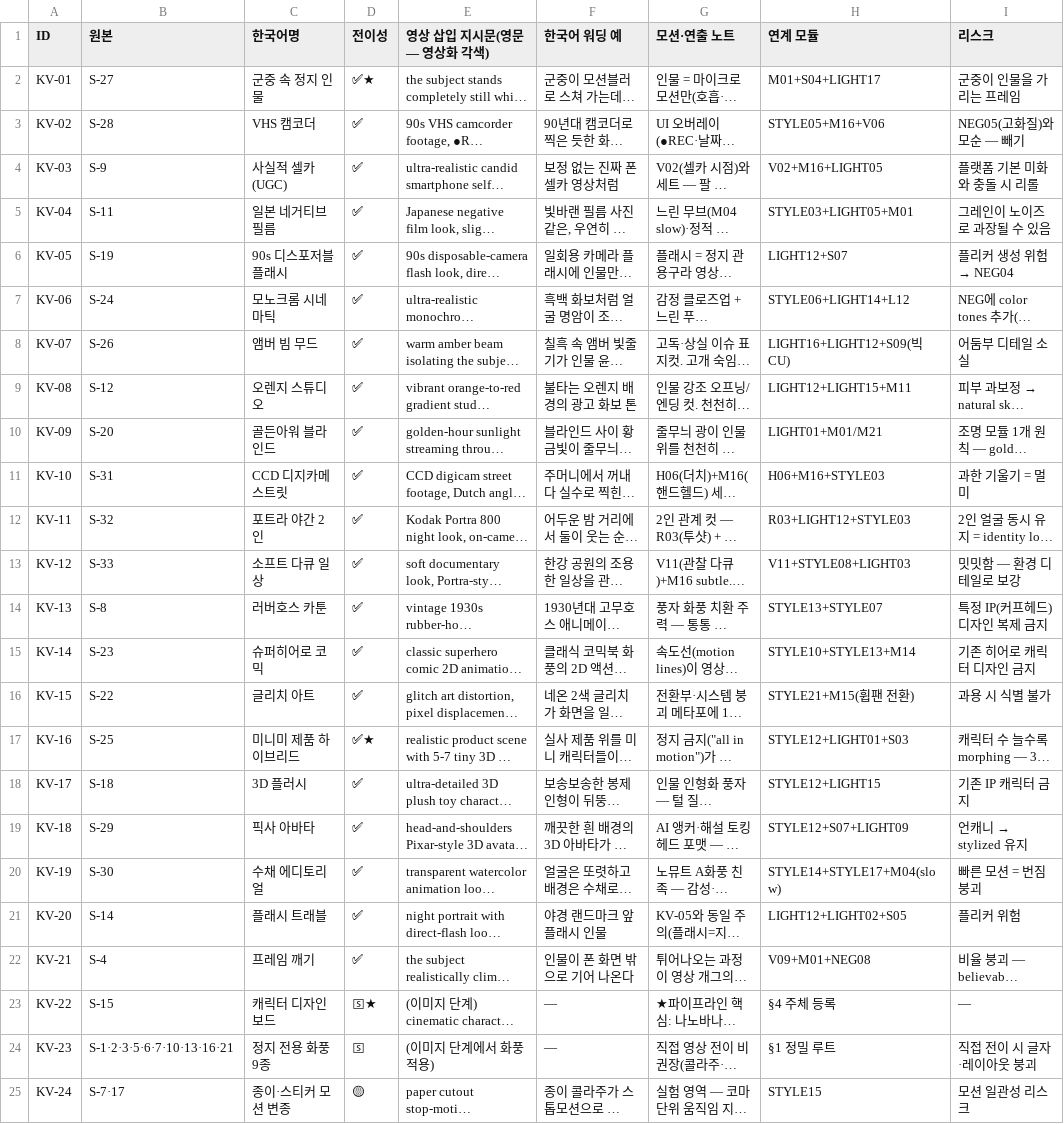
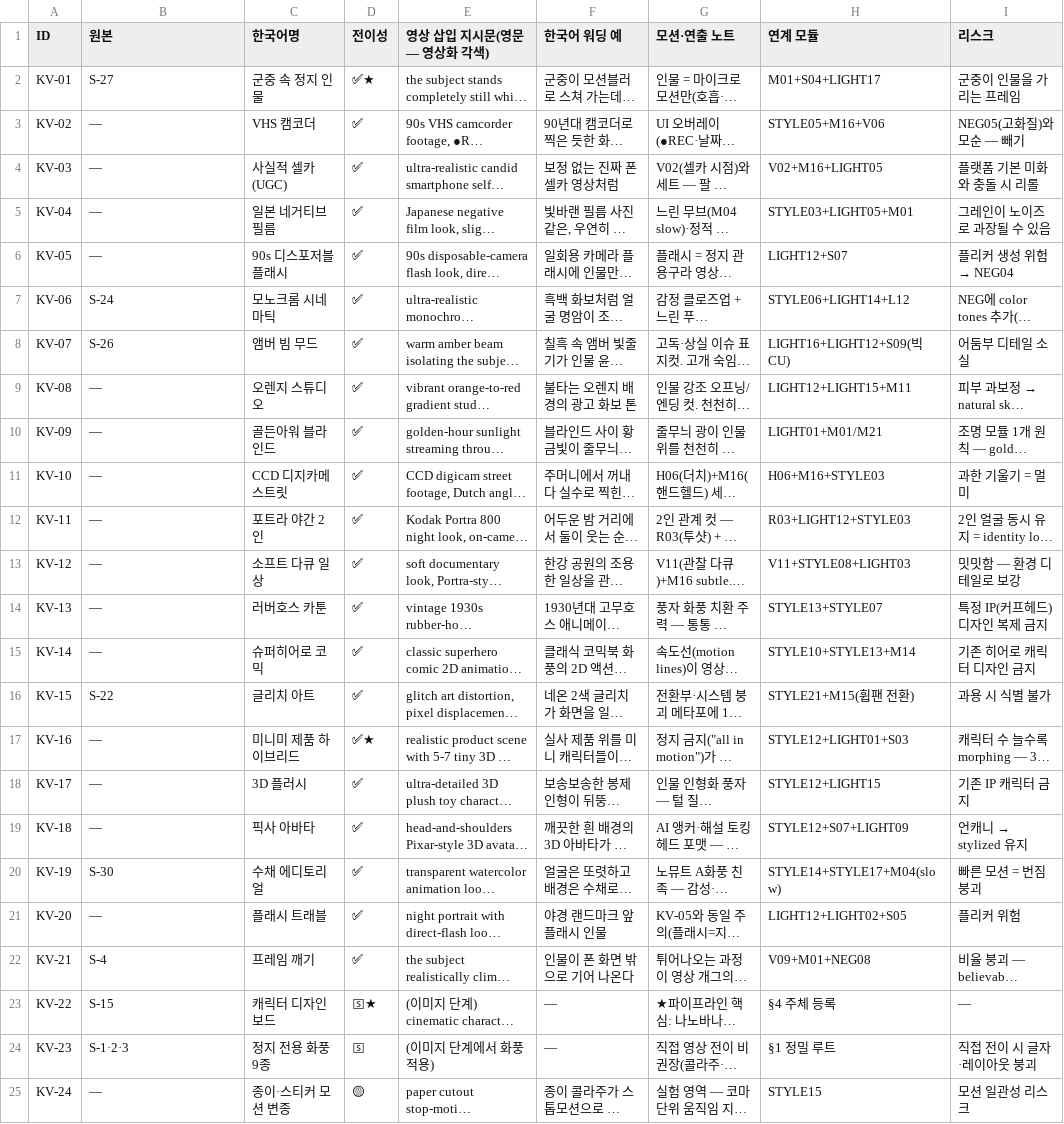
Before and after one commit to muteno/nomute-editor, a TSV file: apps/k/library/09_style_kling_video.tsv, drawn as a sheet; only a part is shown; long unchanged cells end in …; the diff names each change by its address in the sheet, - before the commit and + after, or states it on an @@ line.

```diff
--- a/apps/k/library/09_style_kling_video.tsv
+++ b/apps/k/library/09_style_kling_video.tsv
-B3 (원본): S-28
+B3 (원본): —
-B4 (원본): S-9
+B4 (원본): —
-B5 (원본): S-11
+B5 (원본): —
-B6 (원본): S-19
+B6 (원본): —
-B9 (원본): S-12
+B9 (원본): —
-B10 (원본): S-20
+B10 (원본): —
-B11 (원본): S-31
+B11 (원본): —
-B12 (원본): S-32
+B12 (원본): —
-B13 (원본): S-33
+B13 (원본): —
-B14 (원본): S-8
+B14 (원본): —
-B15 (원본): S-23
+B15 (원본): —
-B17 (원본): S-25
+B17 (원본): —
-B18 (원본): S-18
+B18 (원본): —
-B19 (원본): S-29
+B19 (원본): —
-B21 (원본): S-14
+B21 (원본): —
-B24 (원본): S-1·2·3·5·6·7·10·13·16·21
+B24 (원본): S-1·2·3
-B25 (원본): S-7·17
+B25 (원본): —
```
Also changed, not shown: apps/k/library/archive_media_master.tsv, 2 other files.
